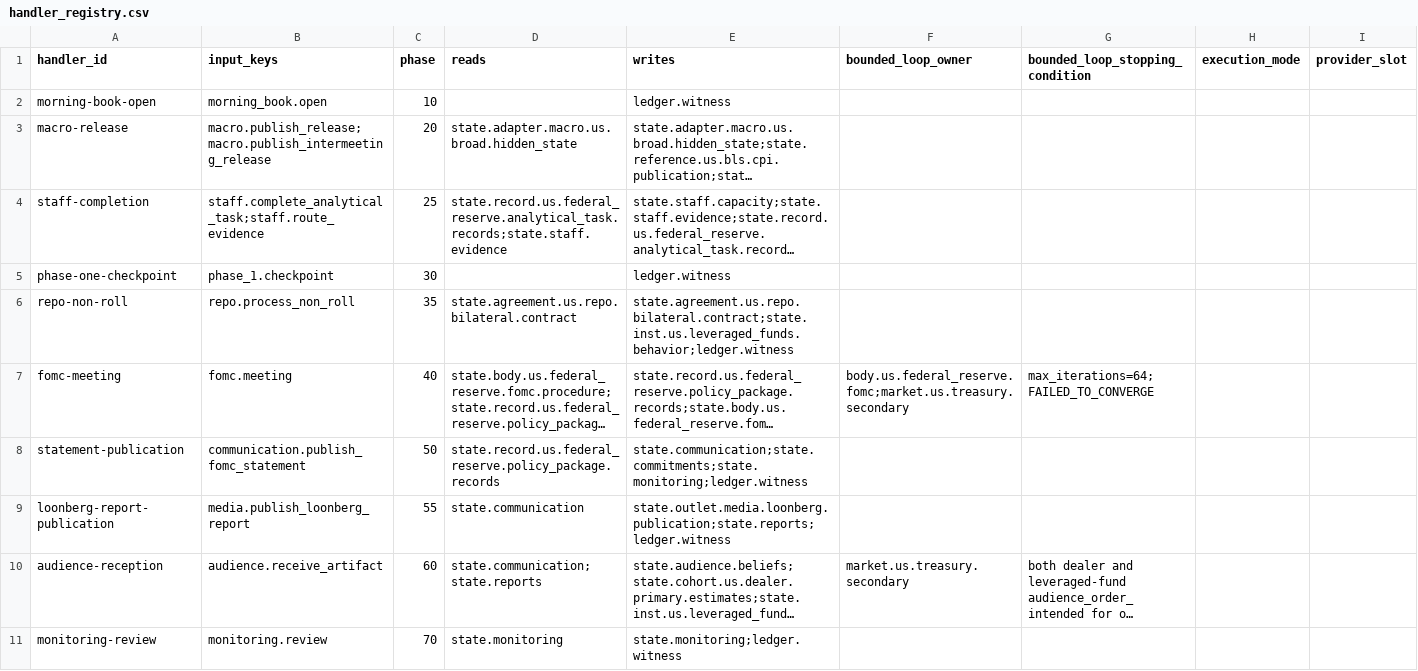
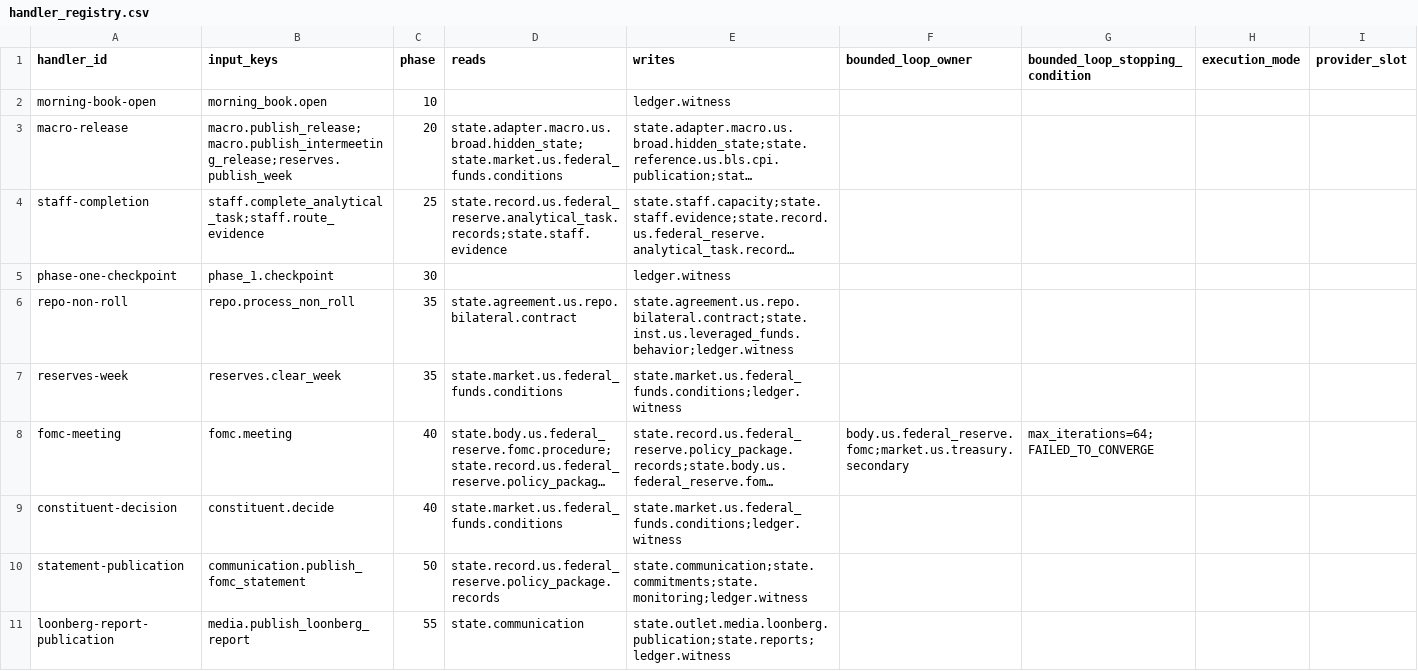
Before and after one commit to wn-mitch/reservist, a CSV file: catalog/generated/handler_registry.csv, drawn as a sheet; only a part is shown; the shorter side is filled out with more unchanged rows; long unchanged cells end in …; the diff names each change by its address in the sheet, - before the commit and + after, or states it on an @@ line.

```diff
--- a/catalog/generated/handler_registry.csv
+++ b/catalog/generated/handler_registry.csv
-B3 (input_keys): macro.publish_release;macro.publish_intermeeting_release
+B3 (input_keys): macro.publish_release;macro.publish_intermeeting_release;reserves.publish_week
-D3 (reads): state.adapter.macro.us.broad.hidden_state
+D3 (reads): state.adapter.macro.us.broad.hidden_state;state.market.us.federal_funds.conditions
+row 7: reserves-week | reserves.clear_week | 35 | state.market.us.federal_funds.conditions | state.market.us.federal_funds.conditions;ledger.witness
+row 9: constituent-decision | constituent.decide | 40 | state.market.us.federal_funds.conditions | state.market.us.federal_funds.conditions;ledger.witness
```
Also changed, not shown: 17 other files.
